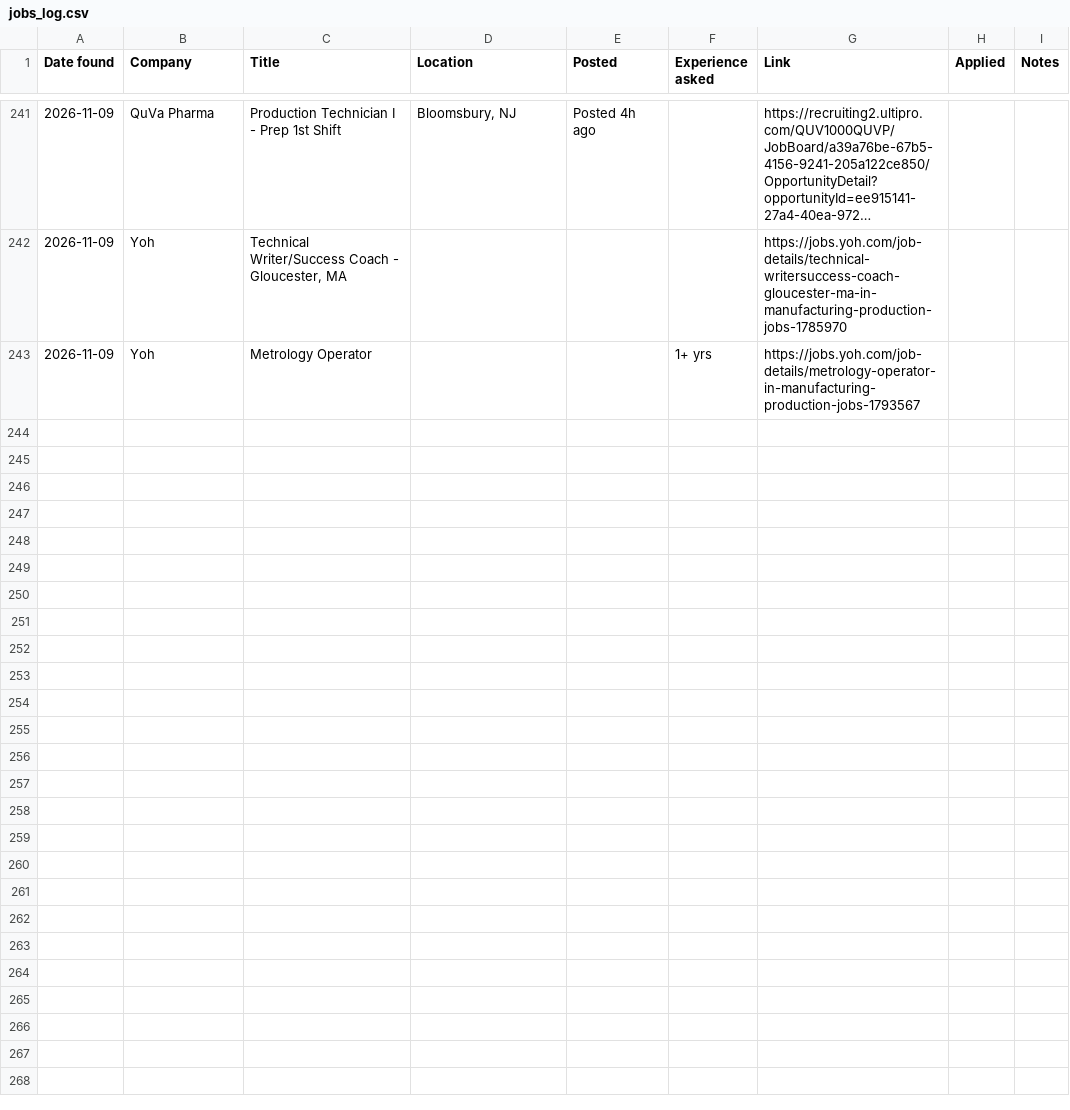
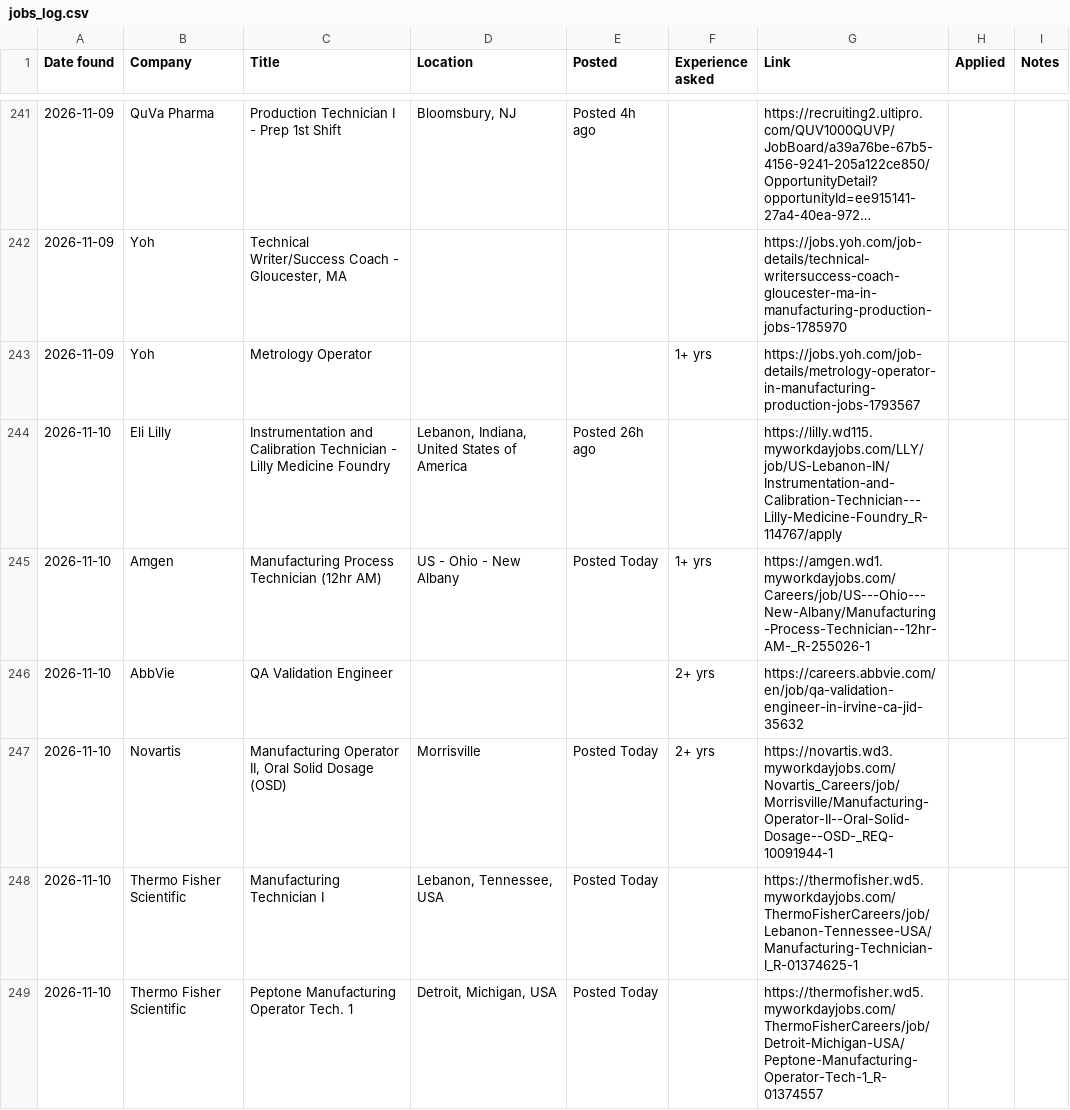
Before and after one commit to arkit-reg/Job_Watch_21, a CSV file: jobs_log.csv, drawn as a sheet; only a part is shown, gaps mark what is left out; long unchanged cells end in …; the diff covers the shown part only.

```diff
--- a/jobs_log.csv
+++ b/jobs_log.csv
@@ -243 +243,7 @@
 2026-11-09,Yoh,Metrology Operator,,,1+ yrs,https://jobs.yoh.com/job-details/metrology-operator-in-manufacturing-production-jobs-1793567,,
+2026-11-10,Eli Lilly,Instrumentation and Calibration Technician - Lilly Medicine Foundry,"Lebanon, Indiana, United States of America",Posted 26h ago,,https://lilly.wd115.myworkdayjobs.com/LLY/job/US-Lebanon-IN/Instrumentation-and-Calibration-Technician---Lilly-Medicine-Foundry_R-114767/apply,,
+2026-11-10,Amgen,Manufacturing Process Technician (12hr AM),US - Ohio - New Albany,Posted Today,1+ yrs,https://amgen.wd1.myworkdayjobs.com/Careers/job/US---Ohio---New-Albany/Manufacturing-Process-Technician--12hr-AM-_R-255026-1,,
+2026-11-10,AbbVie,QA Validation Engineer,,,2+ yrs,https://careers.abbvie.com/en/job/qa-validation-engineer-in-irvine-ca-jid-35632,,
+2026-11-10,Novartis,"Manufacturing Operator II, Oral Solid Dosage (OSD)",Morrisville,Posted Today,2+ yrs,https://novartis.wd3.myworkdayjobs.com/Novartis_Careers/job/Morrisville/Manufacturing-Operator-II--Oral-Solid-Dosage--OSD-_REQ-10091944-1,,
+2026-11-10,Thermo Fisher Scientific,Manufacturing Technician I,"Lebanon, Tennessee, USA",Posted Today,,https://thermofisher.wd5.myworkdayjobs.com/ThermoFisherCareers/job/Lebanon-Tennessee-USA/Manufacturing-Technician-I_R-01374625-1,,
+2026-11-10,Thermo Fisher Scientific,Peptone Manufacturing Operator Tech. 1,"Detroit, Michigan, USA",Posted Today,,https://thermofisher.wd5.myworkdayjobs.com/ThermoFisherCareers/job/Detroit-Michigan-USA/Peptone-Manufacturing-Operator-Tech-1_R-01374557,,
```
Also changed, not shown: 5 added rows elsewhere in this file, manual_check.csv, 1 other file.
